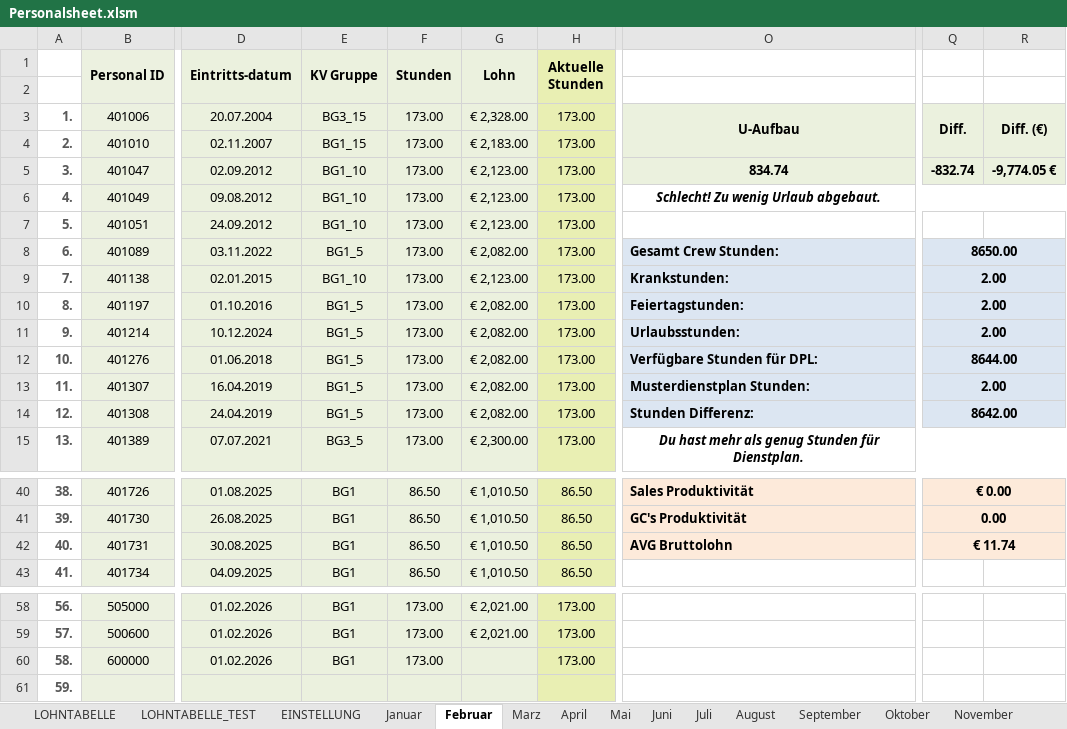
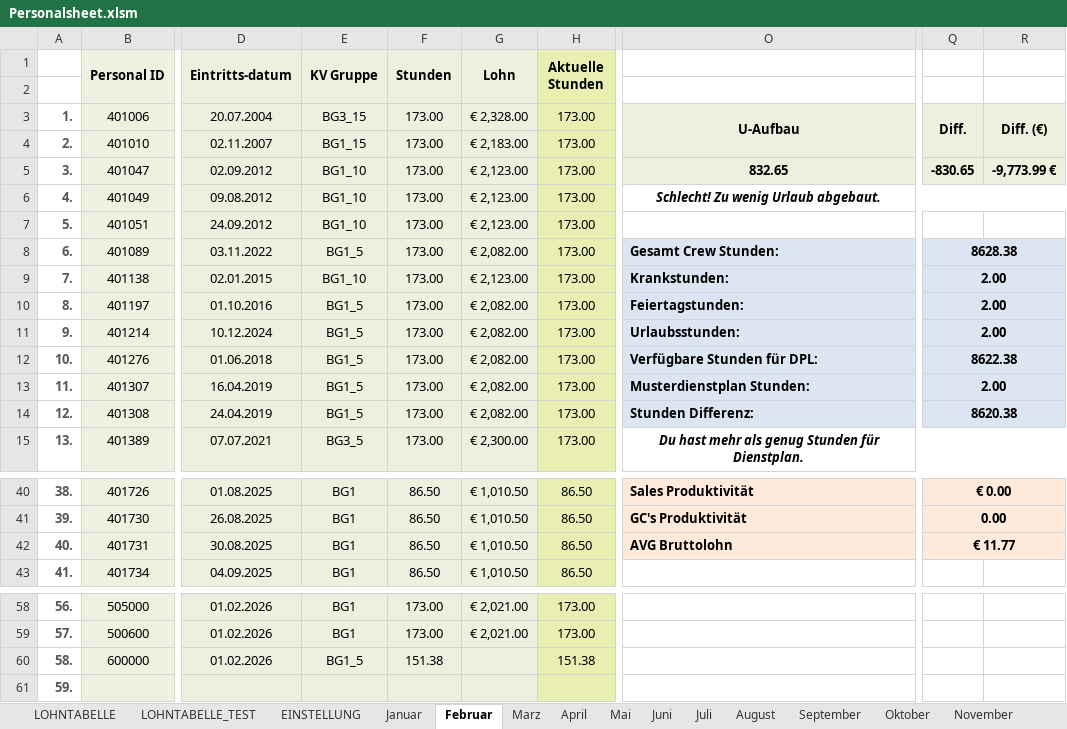
Before and after one commit to AdamNagyMcD/PERSONALSHEET_DEV, an Excel workbook: Personalsheet.xlsm, sheet Februar, drawn as a sheet; only a part is shown, gaps mark what is left out; values as stored, in another font and other column widths than the file's, no borders; charts and pictures not drawn; the diff names each change by its address in the sheet, - before the commit and + after, or states it on an @@ line.

```diff
--- a/Personalsheet.xlsm (sheet Februar)
+++ b/Personalsheet.xlsm (sheet Februar)
-O5: 834.74
+O5: 832.65
-Q5: -832.74
+Q5: -830.65
-R5: -9,774.05 €
+R5: -9,773.99 €
-Q8: 8650.00
+Q8: 8628.38
-Q12: 8644.00
+Q12: 8622.38
-Q14: 8642.00
+Q14: 8620.38
-Q42: € 11.74
+Q42: € 11.77
-E60 (KV Gruppe): BG1
+E60 (KV Gruppe): BG1_5
-F60 (Stunden): 173.00
+F60 (Stunden): 151.38
-H60 (Aktuelle Stunden): 173.00
+H60 (Aktuelle Stunden): 151.38
```
Also changed, not shown: sheet UBERSICHT, 1 other file.
